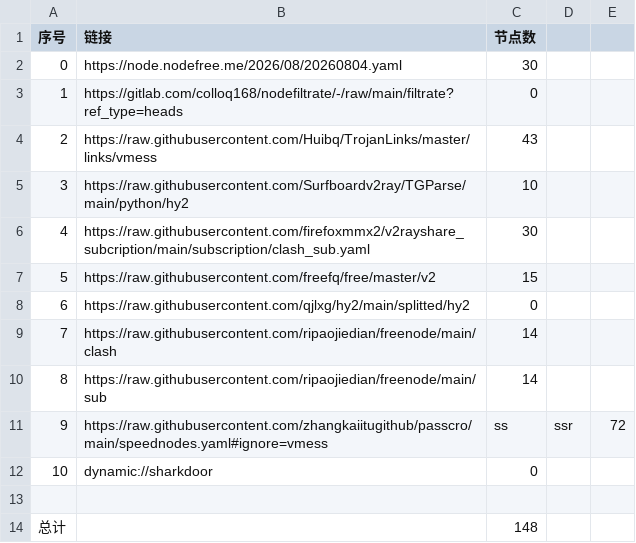
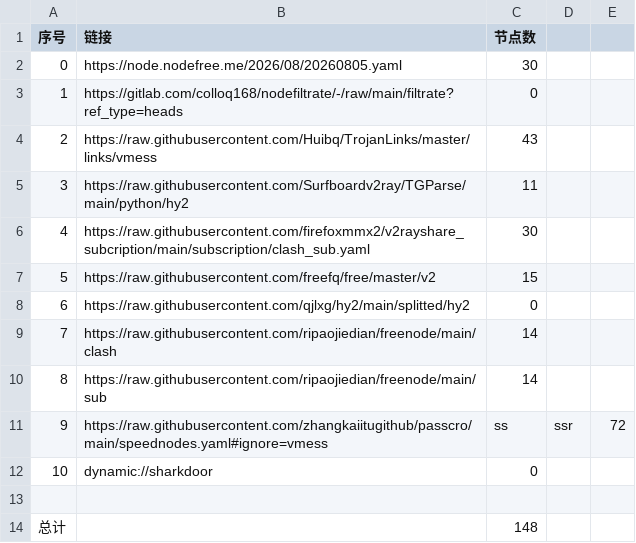
Before and after one commit to jihuama/autoget, a CSV file: list_result.csv, drawn as a sheet.

```diff
--- a/list_result.csv
+++ b/list_result.csv
@@ -1,6 +1,6 @@
 序号,链接,节点数
-0,https://node.nodefree.me/2026/08/20260804.yaml,30
+0,https://node.nodefree.me/2026/08/20260805.yaml,30
 1,https://gitlab.com/colloq168/nodefiltrate/-/raw/main/filtrate?ref_type=heads,0
 2,https://raw.githubusercontent.com/Huibq/TrojanLinks/master/links/vmess,43
-3,https://raw.githubusercontent.com/Surfboardv2ray/TGParse/main/python/hy2,10
+3,https://raw.githubusercontent.com/Surfboardv2ray/TGParse/main/python/hy2,11
 4,https://raw.githubusercontent.com/firefoxmmx2/v2rayshare_subcription/main/subscription/clash_sub.yaml,30
```
Also changed, not shown: 3 other files.
